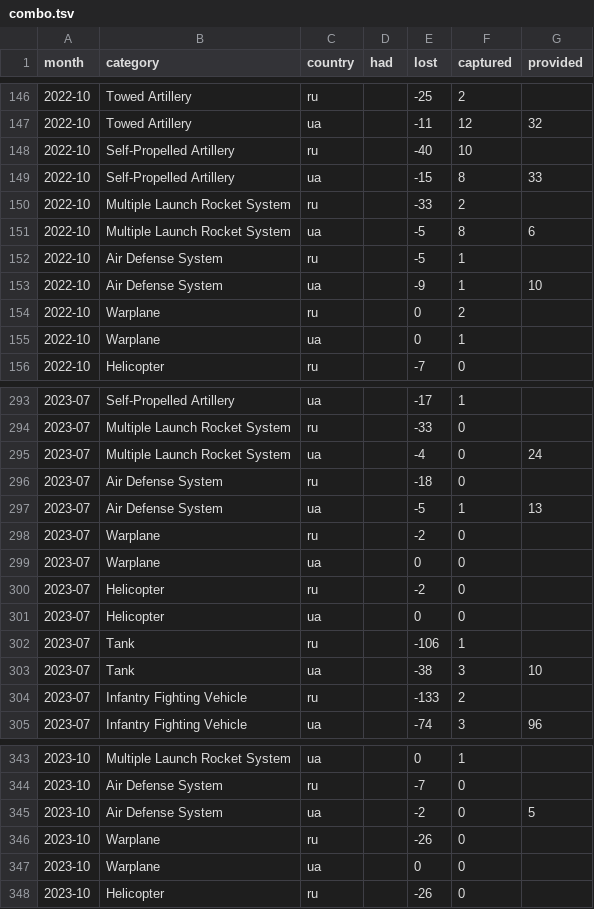
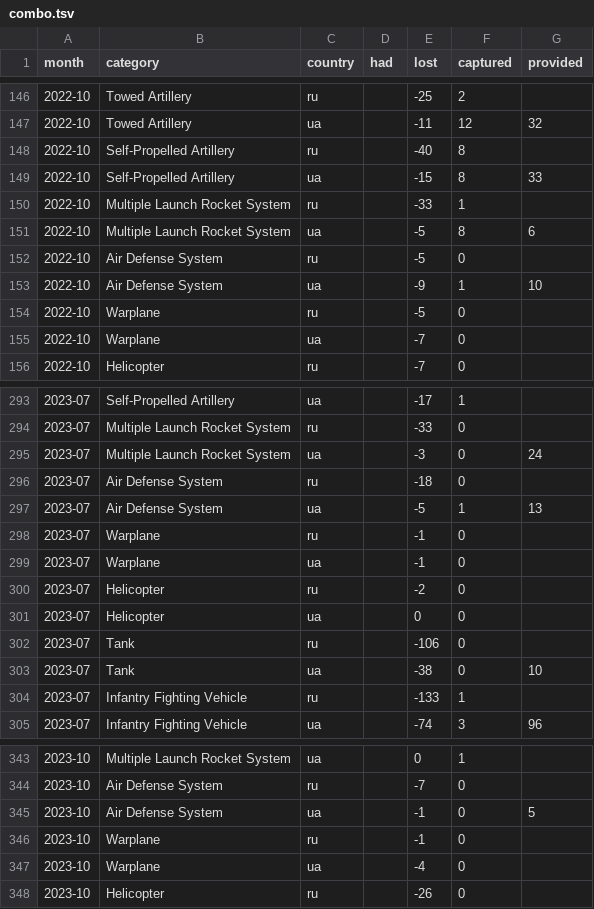
Before and after one commit to protect-ukraine-now/pun, a TSV file: src/data/combo.tsv, drawn as a sheet; only a part is shown, gaps mark what is left out; the diff covers the shown part only.

```diff
--- a/src/data/combo.tsv
+++ b/src/data/combo.tsv
@@ -147,10 +147,10 @@ month	category	country	had	lost	captured	provided
 2022-10	Towed Artillery	ua		-11	12	32
-2022-10	Self-Propelled Artillery	ru		-40	10	
+2022-10	Self-Propelled Artillery	ru		-40	8	
 2022-10	Self-Propelled Artillery	ua		-15	8	33
-2022-10	Multiple Launch Rocket System	ru		-33	2	
+2022-10	Multiple Launch Rocket System	ru		-33	1	
 2022-10	Multiple Launch Rocket System	ua		-5	8	6
-2022-10	Air Defense System	ru		-5	1	
+2022-10	Air Defense System	ru		-5	0	
 2022-10	Air Defense System	ua		-9	1	10
-2022-10	Warplane	ru		0	2	
-2022-10	Warplane	ua		0	1	
+2022-10	Warplane	ru		-5	0	
+2022-10	Warplane	ua		-7	0	
 2022-10	Helicopter	ru		-7	0	
@@ -294,12 +294,12 @@ month	category	country	had	lost	captured	provided
 2023-07	Multiple Launch Rocket System	ru		-33	0	
-2023-07	Multiple Launch Rocket System	ua		-4	0	24
+2023-07	Multiple Launch Rocket System	ua		-3	0	24
 2023-07	Air Defense System	ru		-18	0	
 2023-07	Air Defense System	ua		-5	1	13
-2023-07	Warplane	ru		-2	0	
-2023-07	Warplane	ua		0	0	
+2023-07	Warplane	ru		-1	0	
+2023-07	Warplane	ua		-1	0	
 2023-07	Helicopter	ru		-2	0	
 2023-07	Helicopter	ua		0	0	
-2023-07	Tank	ru		-106	1	
-2023-07	Tank	ua		-38	3	10
-2023-07	Infantry Fighting Vehicle	ru		-133	2	
+2023-07	Tank	ru		-106	0	
+2023-07	Tank	ua		-38	0	10
+2023-07	Infantry Fighting Vehicle	ru		-133	1	
 2023-07	Infantry Fighting Vehicle	ua		-74	3	96
@@ -344,5 +344,5 @@ month	category	country	had	lost	captured	provided
 2023-10	Air Defense System	ru		-7	0	
-2023-10	Air Defense System	ua		-2	0	5
-2023-10	Warplane	ru		-26	0	
-2023-10	Warplane	ua		0	0	
+2023-10	Air Defense System	ua		-1	0	5
+2023-10	Warplane	ru		-1	0	
+2023-10	Warplane	ua		-4	0	
 2023-10	Helicopter	ru		-26	0	
```
Also changed, not shown: 16 added rows and 60 edited cells elsewhere in this file, 4 other files.
